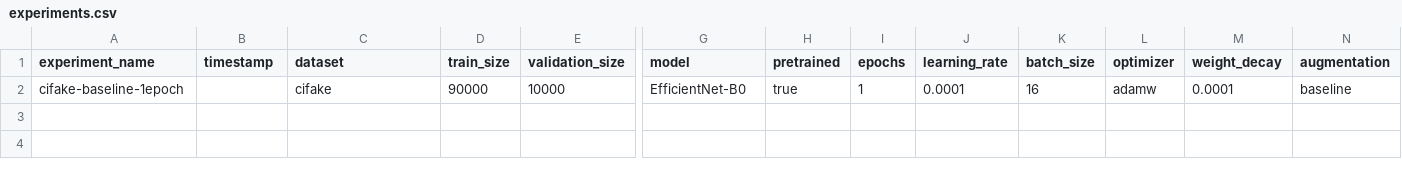
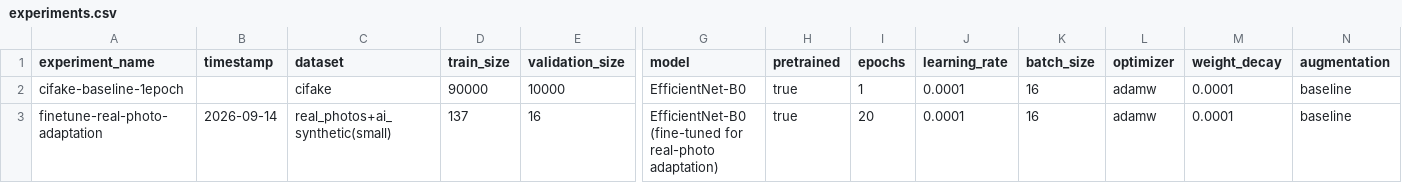
Before and after one commit to AagamShah0312/SignalScope, a CSV file: reports/experiments.csv, drawn as a sheet; only a part is shown, gaps mark what is left out; rows hold the shown columns only; the diff names each change by its address in the sheet, - before the commit and + after, or states it on an @@ line.

Commit message:
Fix real-photo false positives via fine-tuned model + ensemble
The 1-epoch CIFAKE baseline labelled 6/8 real photographs as AI-generated
because its REAL class is 32x32 CIFAR-10. Add:

- src/training/finetune.py + scripts/finetune.py: head retrain + last-2-block
  fine-tune on real photos (OpenCV samples/data + bundled skimage/sklearn)
  and project-generated synthetic images.
- src/models/ensemble.py: weighted logit-space soft voting; the default
  predictor now ensembles baseline (0.3) + fine-tuned (0.7), config-driven.
- src/models/fine_tuned_model.pth (16 MB) + metadata; config checkpoint
  resolution in src/models/model.py (resolve_checkpoint) shared by inference.
- scripts/build_finetune_dataset.py (self-contained, auto-fetches OpenCV),
  scripts/compare_real_ai.py, scripts/reproduce_real_photo_false_positives.py.
- reports: real_photo_adaptation.md/.csv, real_photo_false_positives.csv.

Result on public adaptation set: real-photo false positives 94.8% -> 5.2%,
AI detection 92.3%, balanced accuracy 52.6% -> 93.6%. Bundled reproduction
6/8 -> 0/8 misclassified. 42 tests pass.

Co-authored-by: arena-agent <297053741+arena-agent@users.noreply.github.com>

```diff
--- a/reports/experiments.csv
+++ b/reports/experiments.csv
+row 3: finetune-real-photo-adaptation | 2026-09-14 | real_photos+ai_synthetic(small) | 137 | 16 | EfficientNet-B0 (fine-tuned for real-photo adaptation) | true | 20 | 0.0001 | 16 | adamw | 0.0001 | baseline
```
Also changed, not shown: 33 other files.
